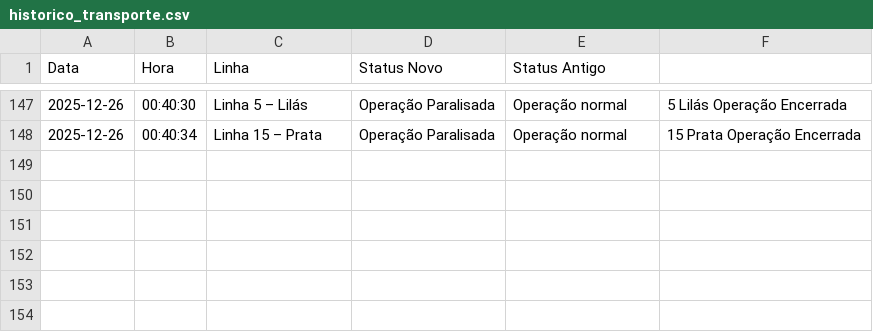
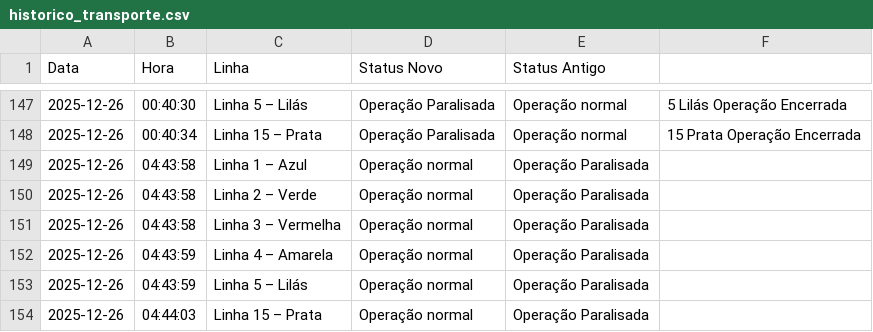
Before and after one commit to ManassesAlves/Metr-v2, a CSV file: historico_transporte.csv, drawn as a sheet; only a part is shown, gaps mark what is left out.

```diff
--- a/historico_transporte.csv
+++ b/historico_transporte.csv
@@ -148 +148,7 @@ Data,Hora,Linha,Status Novo,Status Antigo
 2025-12-26,00:40:34,Linha 15 – Prata,Operação Paralisada,Operação normal,15 Prata Operação Encerrada
+2025-12-26,04:43:58,Linha 1 – Azul,Operação normal,Operação Paralisada,
+2025-12-26,04:43:58,Linha 2 – Verde,Operação normal,Operação Paralisada,
+2025-12-26,04:43:58,Linha 3 – Vermelha,Operação normal,Operação Paralisada,
+2025-12-26,04:43:59,Linha 4 – Amarela,Operação normal,Operação Paralisada,
+2025-12-26,04:43:59,Linha 5 – Lilás,Operação normal,Operação Paralisada,
+2025-12-26,04:44:03,Linha 15 – Prata,Operação normal,Operação Paralisada,
```
Also changed, not shown: 1 other file.
